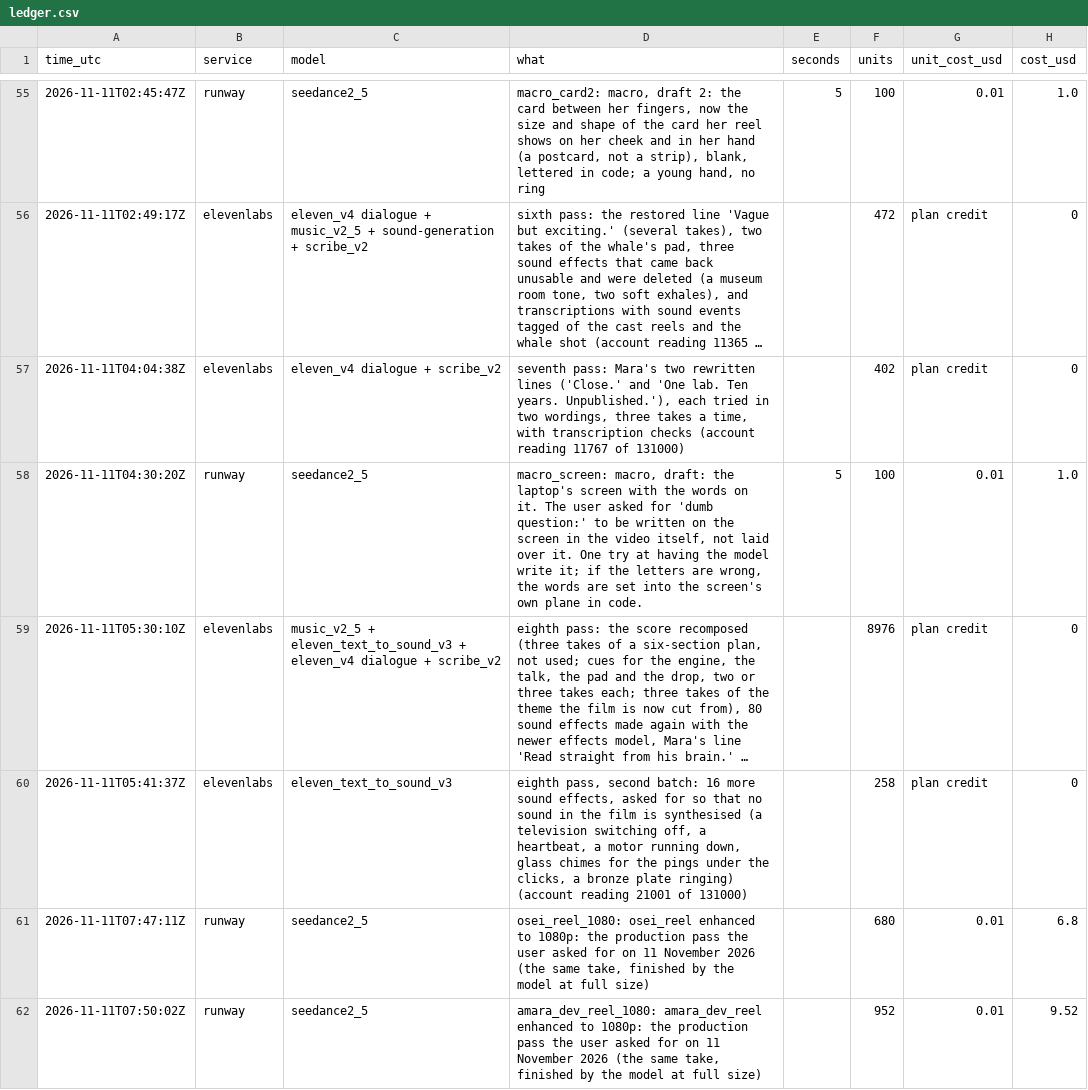
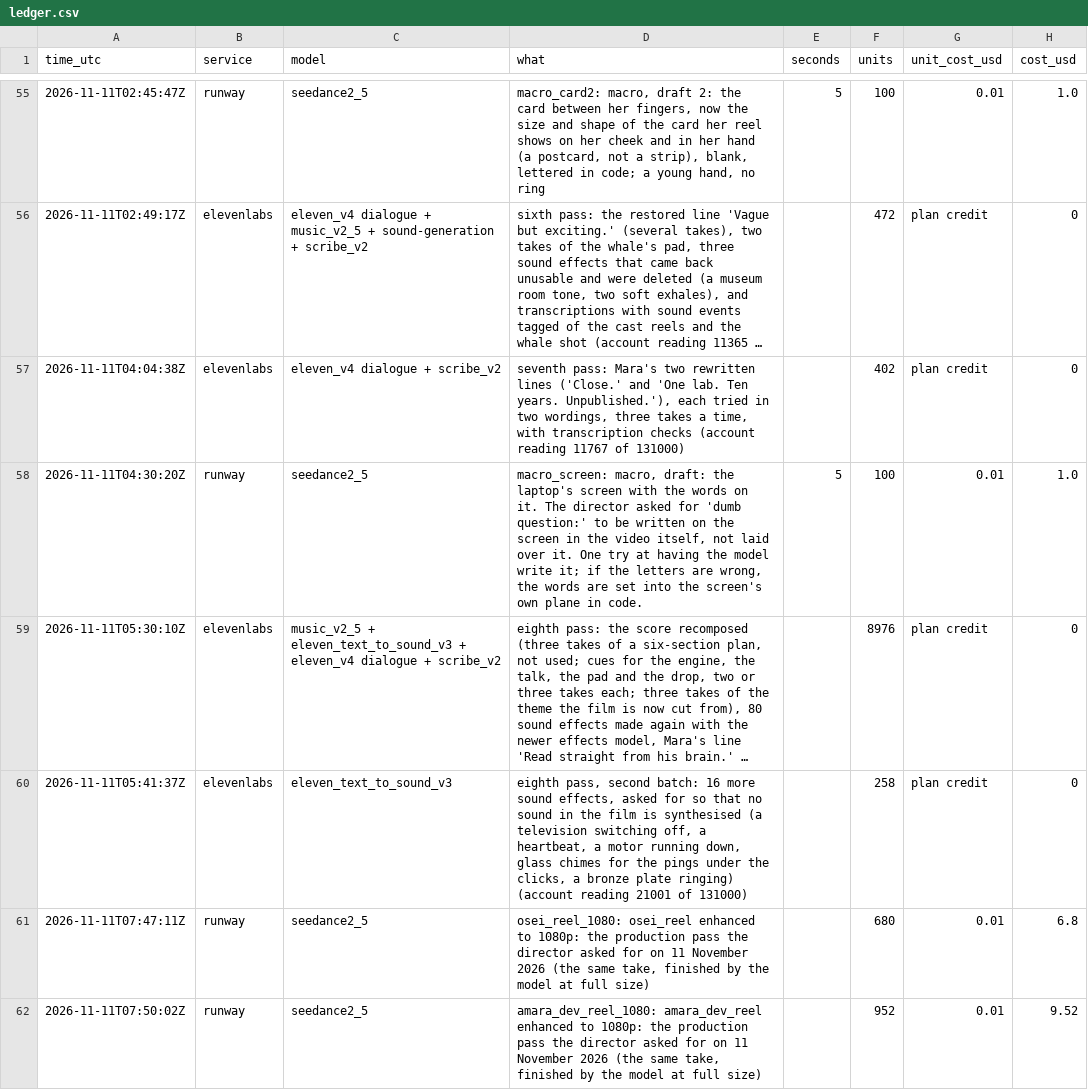
Before and after one commit to muratcankoylan/first-word, a CSV file: ledger.csv, drawn as a sheet; only a part is shown, gaps mark what is left out; long unchanged cells end in …; the diff covers the shown part only; the diff names each change by its address in the sheet, - before the commit and + after, or states it on an @@ line.

```diff
--- a/ledger.csv
+++ b/ledger.csv
-D58 (what): …it. The user asked for…
+D58 (what): …it. The director asked for…
-D61 (what): …pass the user asked for…
+D61 (what): …pass the director asked for…
-D62 (what): …pass the user asked for…
+D62 (what): …pass the director asked for…
```
Also changed, not shown: 14 edited cells elsewhere in this file, 42 other files.
